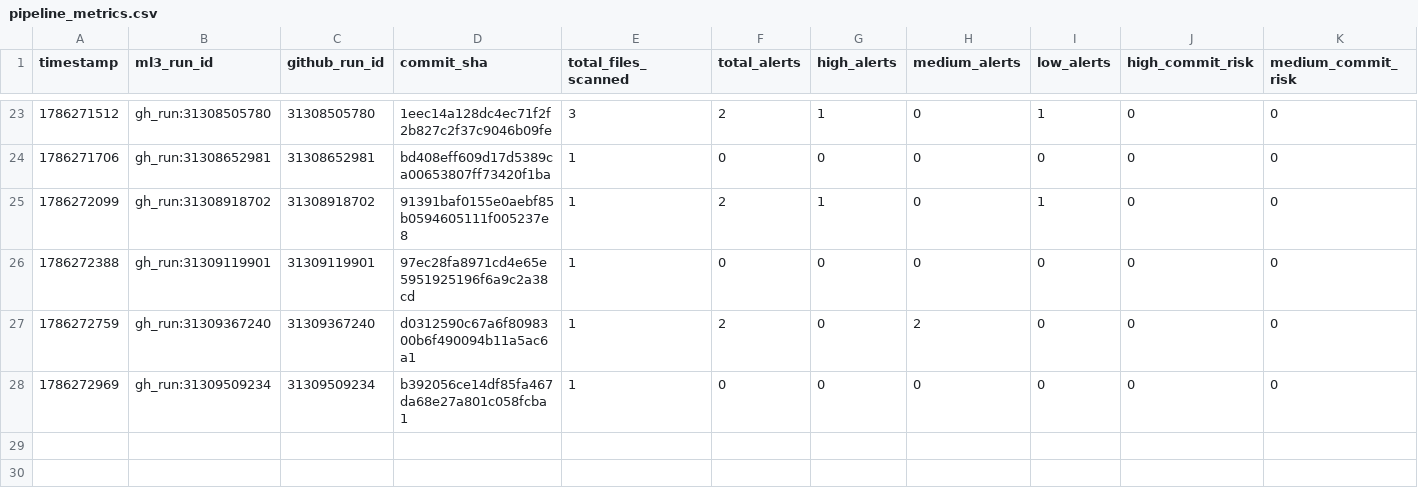
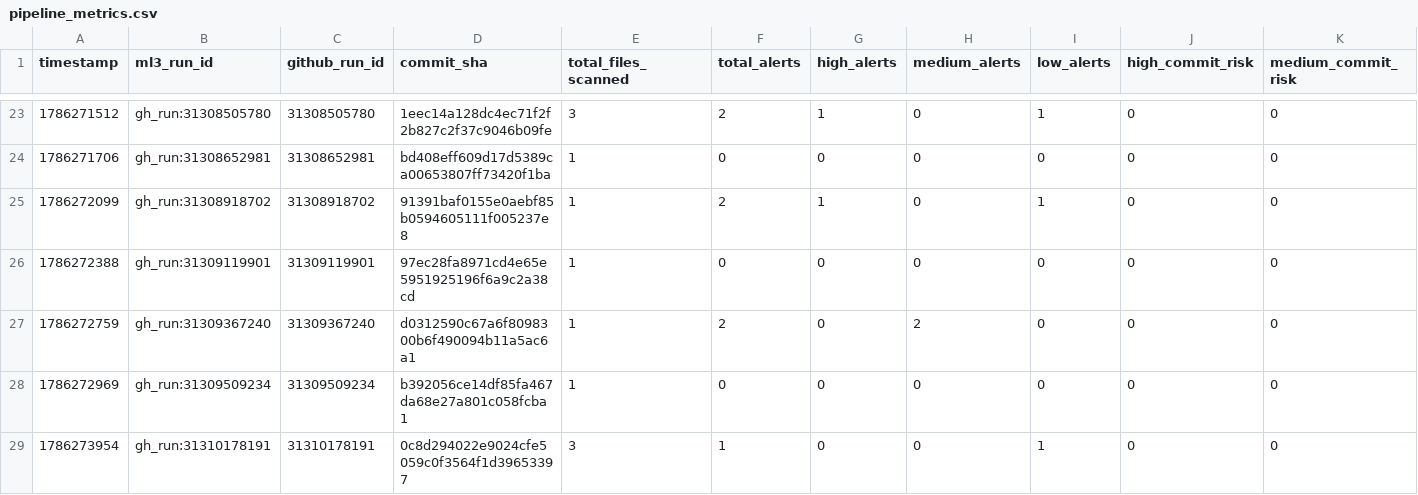
Before and after one commit to mrossmaree/ai-devsecops-test-repository, a CSV file: .devsecops/anomaly_detection/pipeline_metrics.csv, drawn as a sheet; only a part is shown, gaps mark what is left out; rows hold the shown columns only; the diff names each change by its address in the sheet, - before the commit and + after, or states it on an @@ line.

```diff
--- a/.devsecops/anomaly_detection/pipeline_metrics.csv
+++ b/.devsecops/anomaly_detection/pipeline_metrics.csv
+row 29: 1786273954 | gh_run:31310178191 | 31310178191 | 0c8d294022e9024cfe5059c0f3564f1d39653397 | 3 | 1 | 0 | 0 | 1 | 0 | 0
```
